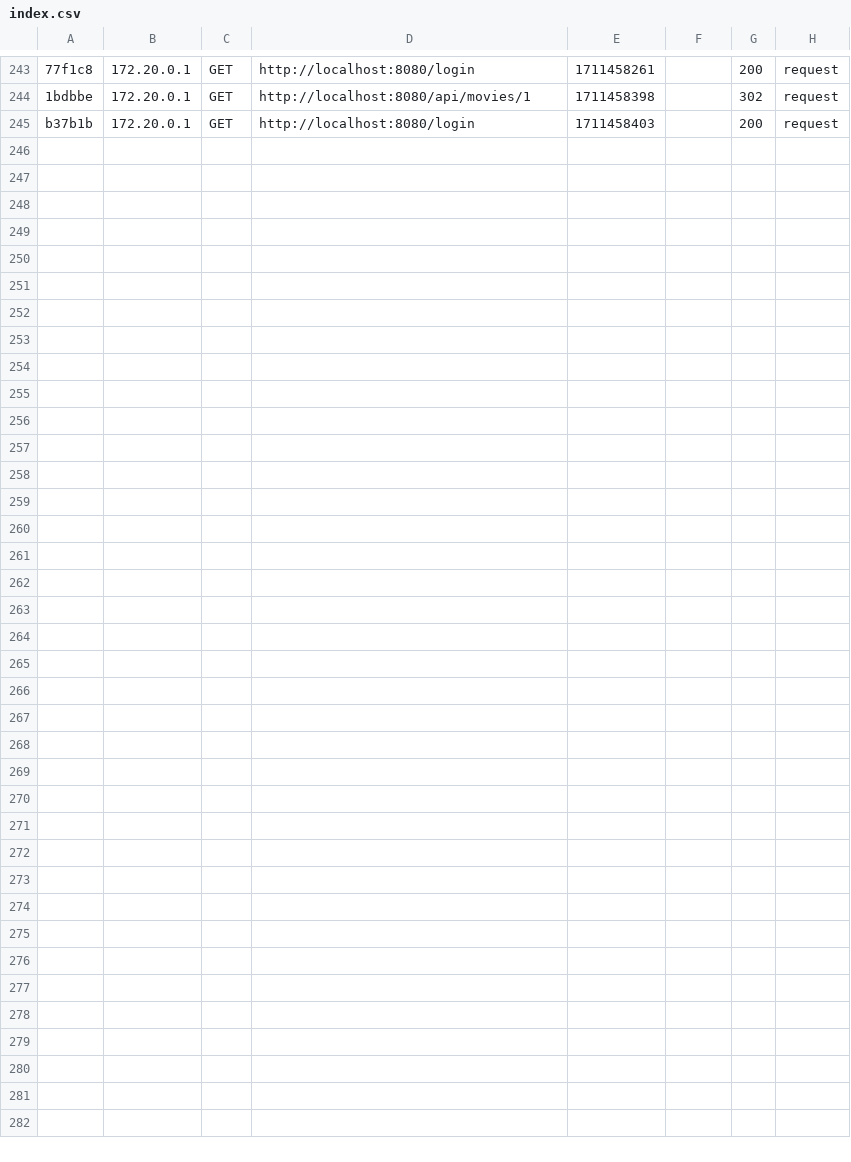
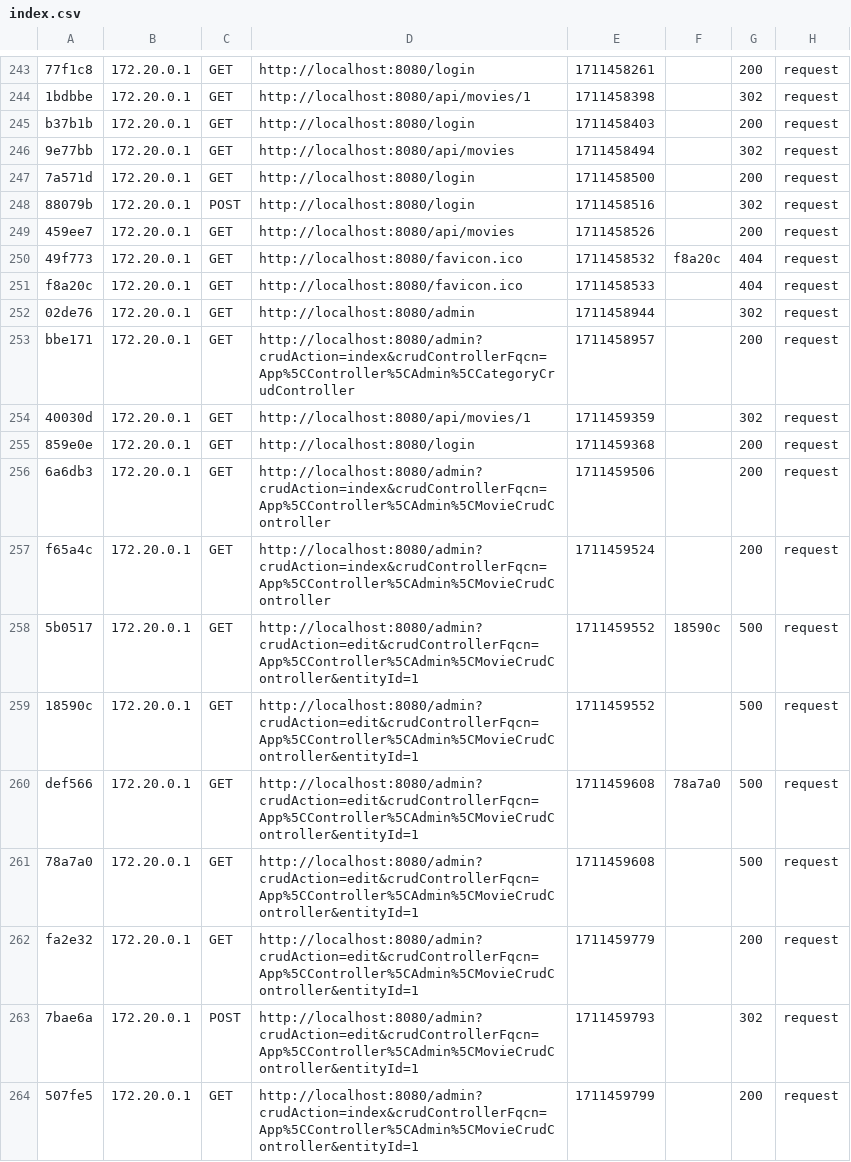
Before and after one commit to ThomasLacroix1/SAE-401, a CSV file: backend/var/cache/dev/profiler/index.csv, drawn as a sheet; only a part is shown, gaps mark what is left out; the diff names each change by its address in the sheet, - before the commit and + after, or states it on an @@ line.

```diff
--- a/backend/var/cache/dev/profiler/index.csv
+++ b/backend/var/cache/dev/profiler/index.csv
+row 246: 9e77bb | 172.20.0.1 | GET | http://localhost:8080/api/movies | 1711458494 |  | 302 | request
+row 247: 7a571d | 172.20.0.1 | GET | http://localhost:8080/login | 1711458500 |  | 200 | request
+row 248: 88079b | 172.20.0.1 | POST | http://localhost:8080/login | 1711458516 |  | 302 | request
+row 249: 459ee7 | 172.20.0.1 | GET | http://localhost:8080/api/movies | 1711458526 |  | 200 | request
+row 250: 49f773 | 172.20.0.1 | GET | http://localhost:8080/favicon.ico | 1711458532 | f8a20c | 404 | request
+row 251: f8a20c | 172.20.0.1 | GET | http://localhost:8080/favicon.ico | 1711458533 |  | 404 | request
+row 252: 02de76 | 172.20.0.1 | GET | http://localhost:8080/admin | 1711458944 |  | 302 | request
+row 253: bbe171 | 172.20.0.1 | GET | http://localhost:8080/admin?crudAction=index&crudControllerFqcn=App%5CController%5CAdmin%5CCategoryCrudController | 1711458957 |  | 200 | request
+row 254: 40030d | 172.20.0.1 | GET | http://localhost:8080/api/movies/1 | 1711459359 |  | 302 | request
+row 255: 859e0e | 172.20.0.1 | GET | http://localhost:8080/login | 1711459368 |  | 200 | request
+row 256: 6a6db3 | 172.20.0.1 | GET | http://localhost:8080/admin?crudAction=index&crudControllerFqcn=App%5CController%5CAdmin%5CMovieCrudController | 1711459506 |  | 200 | request
+row 257: f65a4c | 172.20.0.1 | GET | http://localhost:8080/admin?crudAction=index&crudControllerFqcn=App%5CController%5CAdmin%5CMovieCrudController | 1711459524 |  | 200 | request
+row 258: 5b0517 | 172.20.0.1 | GET | http://localhost:8080/admin?crudAction=edit&crudControllerFqcn=App%5CController%5CAdmin%5CMovieCrudController&entityId=1 | 1711459552 | 18590c | 500 | request
+row 259: 18590c | 172.20.0.1 | GET | http://localhost:8080/admin?crudAction=edit&crudControllerFqcn=App%5CController%5CAdmin%5CMovieCrudController&entityId=1 | 1711459552 |  | 500 | request
+row 260: def566 | 172.20.0.1 | GET | http://localhost:8080/admin?crudAction=edit&crudControllerFqcn=App%5CController%5CAdmin%5CMovieCrudController&entityId=1 | 1711459608 | 78a7a0 | 500 | request
+row 261: 78a7a0 | 172.20.0.1 | GET | http://localhost:8080/admin?crudAction=edit&crudControllerFqcn=App%5CController%5CAdmin%5CMovieCrudController&entityId=1 | 1711459608 |  | 500 | request
+row 262: fa2e32 | 172.20.0.1 | GET | http://localhost:8080/admin?crudAction=edit&crudControllerFqcn=App%5CController%5CAdmin%5CMovieCrudController&entityId=1 | 1711459779 |  | 200 | request
+row 263: 7bae6a | 172.20.0.1 | POST | http://localhost:8080/admin?crudAction=edit&crudControllerFqcn=App%5CController%5CAdmin%5CMovieCrudController&entityId=1 | 1711459793 |  | 302 | request
+row 264: 507fe5 | 172.20.0.1 | GET | http://localhost:8080/admin?crudAction=index&crudControllerFqcn=App%5CController%5CAdmin%5CMovieCrudController&entityId=1 | 1711459799 |  | 200 | request
```
Also changed, not shown: 23 other files.
